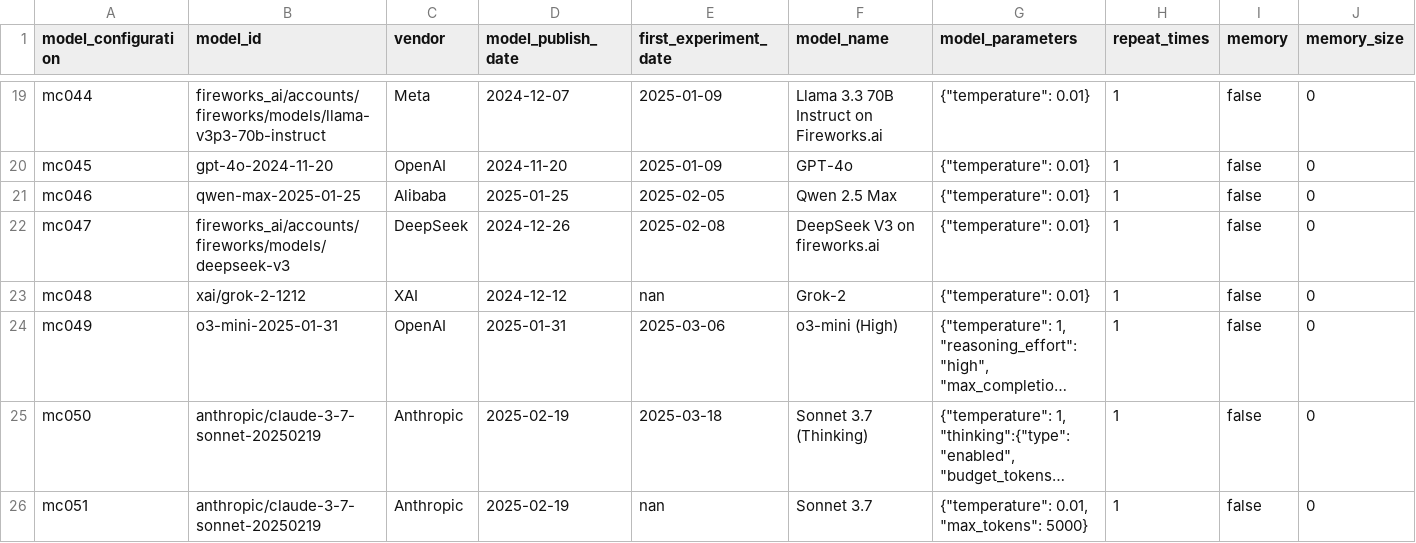
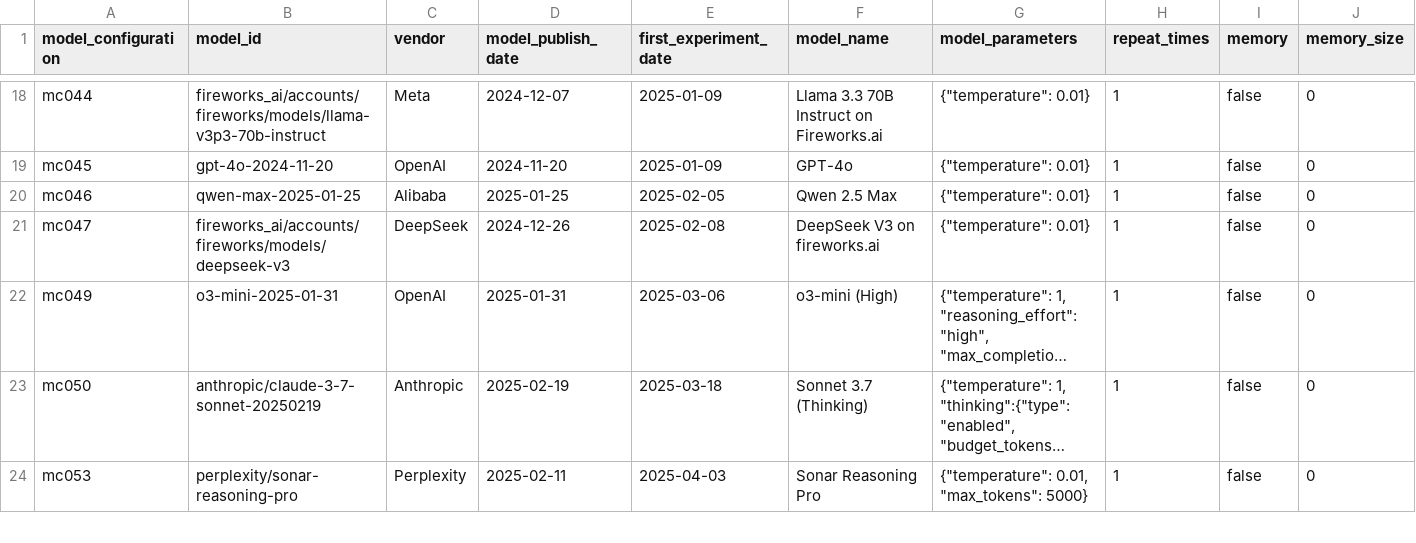
Before and after one commit to open-numbers/ddf--gapminder--ai_worldview_benchmark, a CSV file: ddf--entities--model_configuration.csv, drawn as a sheet; only a part is shown, gaps mark what is left out; the shorter side is filled out with more unchanged rows; long unchanged cells end in …; rows hold the shown columns only; the diff covers the shown part only; the diff names each change by its address in the sheet, - before the commit and + after, or states it on an @@ line.

```diff
--- a/ddf--entities--model_configuration.csv
+++ b/ddf--entities--model_configuration.csv
-row 23: mc048 | xai/grok-2-1212 | XAI | 2024-12-12 | nan | Grok-2 | {"temperature": 0.01} | 1 | false | 0
-row 26: mc051 | anthropic/claude-3-7-sonnet-20250219 | Anthropic | 2025-02-19 | nan | Sonnet 3.7 | {"temperature": 0.01, "max_tokens": 5000} | 1 | false | 0
```
Also changed, not shown: 8 removed rows elsewhere in this file, 1 other file.
